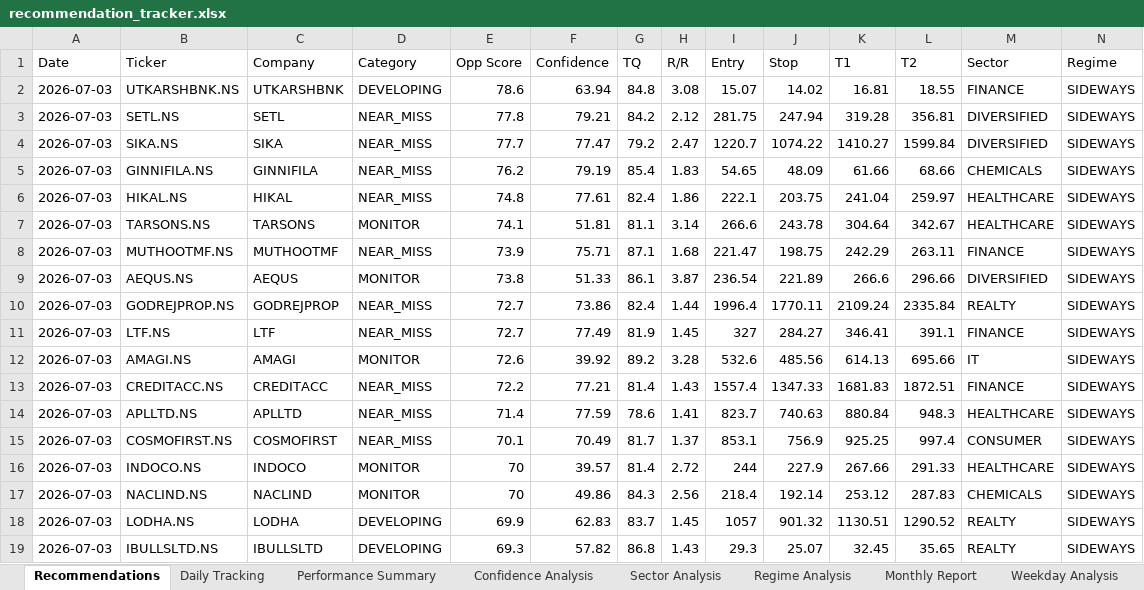
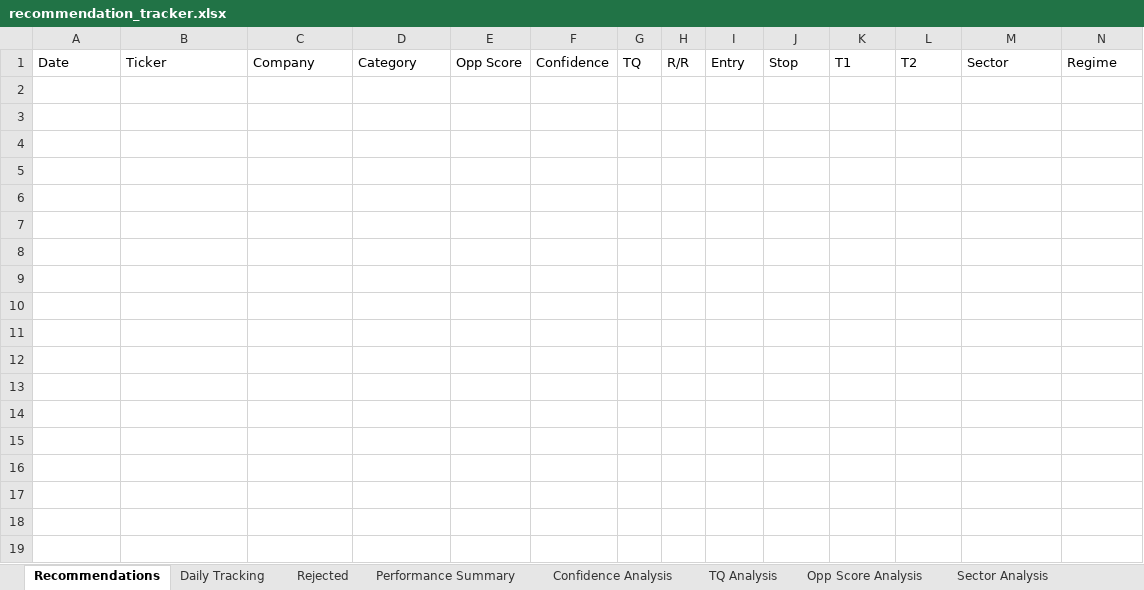
Before and after one commit to Gdsk-Sravan/Analyse-recommend-track, an Excel workbook: recommendation_tracker.xlsx, sheet Recommendations, drawn as a sheet; only a part is shown; values as stored, in another font and other column widths than the file's, no borders; rows hold the shown columns only; the diff covers the shown part only; the diff names each change by its address in the sheet, - before the commit and + after, or states it on an @@ line.

```diff
--- a/recommendation_tracker.xlsx (sheet Recommendations)
+++ b/recommendation_tracker.xlsx (sheet Recommendations)
+sheet tab: TQ Analysis
+sheet tab: Opp Score Analysis
-row 2: 2026-07-03 | UTKARSHBNK.NS | UTKARSHBNK | DEVELOPING | 78.6 | 63.94 | 84.8 | 3.08 | 15.07 | 14.02 | 16.81 | 18.55 | FINANCE | SIDEWAYS
-row 3: 2026-07-03 | SETL.NS | SETL | NEAR_MISS | 77.8 | 79.21 | 84.2 | 2.12 | 281.75 | 247.94 | 319.28 | 356.81 | DIVERSIFIED | SIDEWAYS
-row 4: 2026-07-03 | SIKA.NS | SIKA | NEAR_MISS | 77.7 | 77.47 | 79.2 | 2.47 | 1220.7 | 1074.22 | 1410.27 | 1599.84 | DIVERSIFIED | SIDEWAYS
-row 5: 2026-07-03 | GINNIFILA.NS | GINNIFILA | NEAR_MISS | 76.2 | 79.19 | 85.4 | 1.83 | 54.65 | 48.09 | 61.66 | 68.66 | CHEMICALS | SIDEWAYS
-row 6: 2026-07-03 | HIKAL.NS | HIKAL | NEAR_MISS | 74.8 | 77.61 | 82.4 | 1.86 | 222.1 | 203.75 | 241.04 | 259.97 | HEALTHCARE | SIDEWAYS
-row 7: 2026-07-03 | TARSONS.NS | TARSONS | MONITOR | 74.1 | 51.81 | 81.1 | 3.14 | 266.6 | 243.78 | 304.64 | 342.67 | HEALTHCARE | SIDEWAYS
-row 8: 2026-07-03 | MUTHOOTMF.NS | MUTHOOTMF | NEAR_MISS | 73.9 | 75.71 | 87.1 | 1.68 | 221.47 | 198.75 | 242.29 | 263.11 | FINANCE | SIDEWAYS
-row 9: 2026-07-03 | AEQUS.NS | AEQUS | MONITOR | 73.8 | 51.33 | 86.1 | 3.87 | 236.54 | 221.89 | 266.6 | 296.66 | DIVERSIFIED | SIDEWAYS
-row 10: 2026-07-03 | GODREJPROP.NS | GODREJPROP | NEAR_MISS | 72.7 | 73.86 | 82.4 | 1.44 | 1996.4 | 1770.11 | 2109.24 | 2335.84 | REALTY | SIDEWAYS
-row 11: 2026-07-03 | LTF.NS | LTF | NEAR_MISS | 72.7 | 77.49 | 81.9 | 1.45 | 327 | 284.27 | 346.41 | 391.1 | FINANCE | SIDEWAYS
-row 12: 2026-07-03 | AMAGI.NS | AMAGI | MONITOR | 72.6 | 39.92 | 89.2 | 3.28 | 532.6 | 485.56 | 614.13 | 695.66 | IT | SIDEWAYS
-row 13: 2026-07-03 | CREDITACC.NS | CREDITACC | NEAR_MISS | 72.2 | 77.21 | 81.4 | 1.43 | 1557.4 | 1347.33 | 1681.83 | 1872.51 | FINANCE | SIDEWAYS
-row 14: 2026-07-03 | APLLTD.NS | APLLTD | NEAR_MISS | 71.4 | 77.59 | 78.6 | 1.41 | 823.7 | 740.63 | 880.84 | 948.3 | HEALTHCARE | SIDEWAYS
-row 15: 2026-07-03 | COSMOFIRST.NS | COSMOFIRST | NEAR_MISS | 70.1 | 70.49 | 81.7 | 1.37 | 853.1 | 756.9 | 925.25 | 997.4 | CONSUMER | SIDEWAYS
-row 16: 2026-07-03 | INDOCO.NS | INDOCO | MONITOR | 70 | 39.57 | 81.4 | 2.72 | 244 | 227.9 | 267.66 | 291.33 | HEALTHCARE | SIDEWAYS
-row 17: 2026-07-03 | NACLIND.NS | NACLIND | MONITOR | 70 | 49.86 | 84.3 | 2.56 | 218.4 | 192.14 | 253.12 | 287.83 | CHEMICALS | SIDEWAYS
-row 18: 2026-07-03 | LODHA.NS | LODHA | DEVELOPING | 69.9 | 62.83 | 83.7 | 1.45 | 1057 | 901.32 | 1130.51 | 1290.52 | REALTY | SIDEWAYS
-row 19: 2026-07-03 | IBULLSLTD.NS | IBULLSLTD | DEVELOPING | 69.3 | 57.82 | 86.8 | 1.43 | 29.3 | 25.07 | 32.45 | 35.65 | REALTY | SIDEWAYS
```
Also changed, not shown: 57 removed rows elsewhere in this sheet, sheet Rejected, sheet Daily Tracking, sheet Fail Reason Analysis, sheet Sector Analysis, sheet Performance Summary, sheet Conf x TQ Matrix, 9 more sheets, other sheet tabs, 10 other files.
